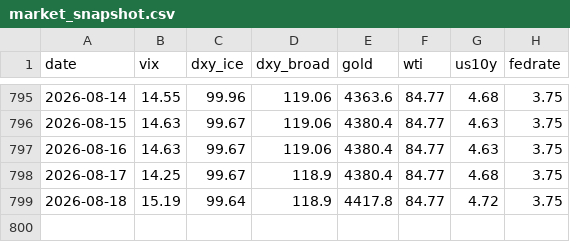
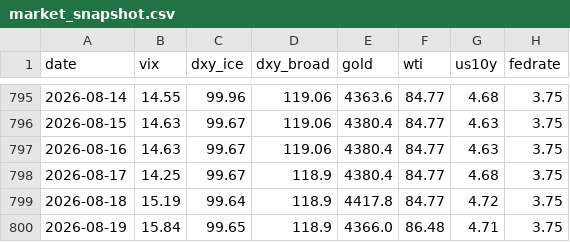
Before and after one commit to hshs9413-gif/narrative-tracker, a CSV file: docs/data/market_snapshot.csv, drawn as a sheet; only a part is shown, gaps mark what is left out.

```diff
--- a/docs/data/market_snapshot.csv
+++ b/docs/data/market_snapshot.csv
@@ -799 +799,2 @@ date,vix,dxy_ice,dxy_broad,gold,wti,us10y,fedrate
 2026-08-18,15.19,99.64,118.9,4417.8,84.77,4.72,3.75
+2026-08-19,15.84,99.65,118.9,4366.0,86.48,4.71,3.75
```
Also changed, not shown: docs/data/attention.csv, docs/data/watchlist_attention.csv.
